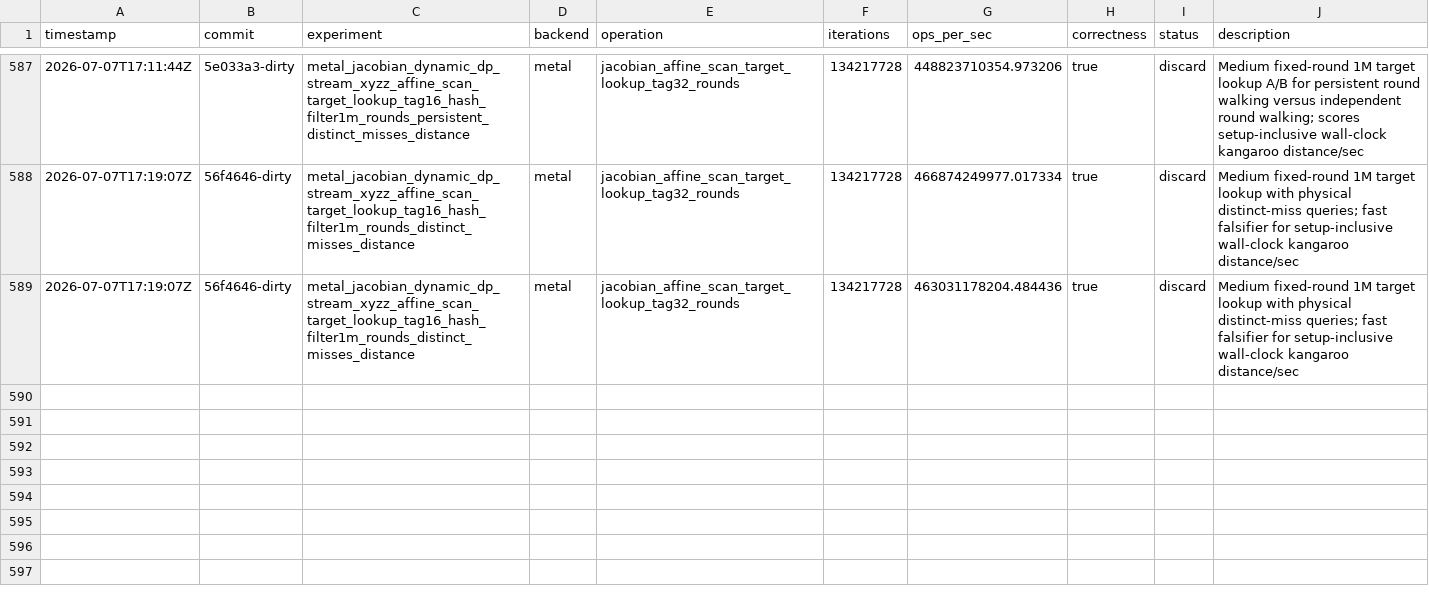
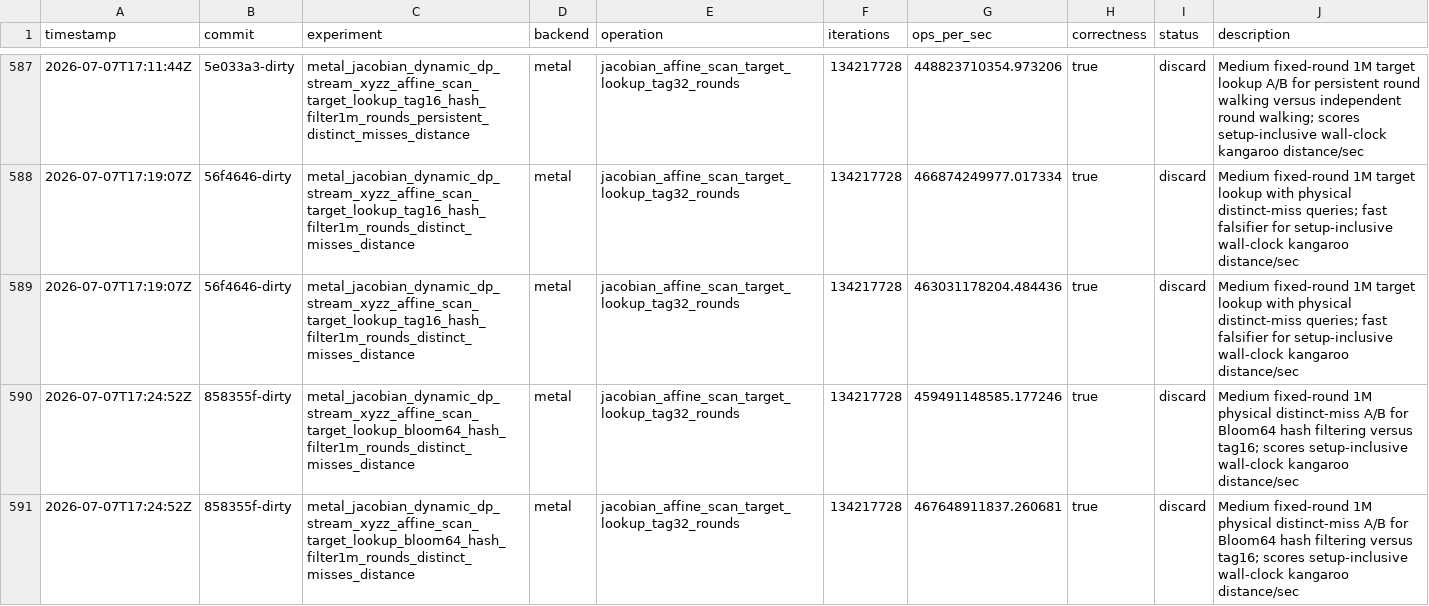
Before and after one commit to metaforismo/RCKangaroo-MT, a TSV file: autoresearch/results.tsv, drawn as a sheet; only a part is shown, gaps mark what is left out; the diff names each change by its address in the sheet, - before the commit and + after, or states it on an @@ line.

Commit message:
autoresearch: reject bloom64 fixed-round filter

```diff
--- a/autoresearch/results.tsv
+++ b/autoresearch/results.tsv
+row 590: 2026-07-07T17:24:52Z | 858355f-dirty | metal_jacobian_dynamic_dp_stream_xyzz_affine_scan_target_lookup_bloom64_hash_filter1m_rounds_distinct_misses_distance | metal | jacobian_affine_scan_target_lookup_tag32_rounds | 134217728 | 459491148585.177246 | true | discard | Medium fixed-round 1M physical distinct-miss A/B for Bloom64 hash filtering versus tag16; scores setup-inclusive wall-clock kangaroo distance/sec
+row 591: 2026-07-07T17:24:52Z | 858355f-dirty | metal_jacobian_dynamic_dp_stream_xyzz_affine_scan_target_lookup_bloom64_hash_filter1m_rounds_distinct_misses_distance | metal | jacobian_affine_scan_target_lookup_tag32_rounds | 134217728 | 467648911837.260681 | true | discard | Medium fixed-round 1M physical distinct-miss A/B for Bloom64 hash filtering versus tag16; scores setup-inclusive wall-clock kangaroo distance/sec
```
Also changed, not shown: 5 other files.
